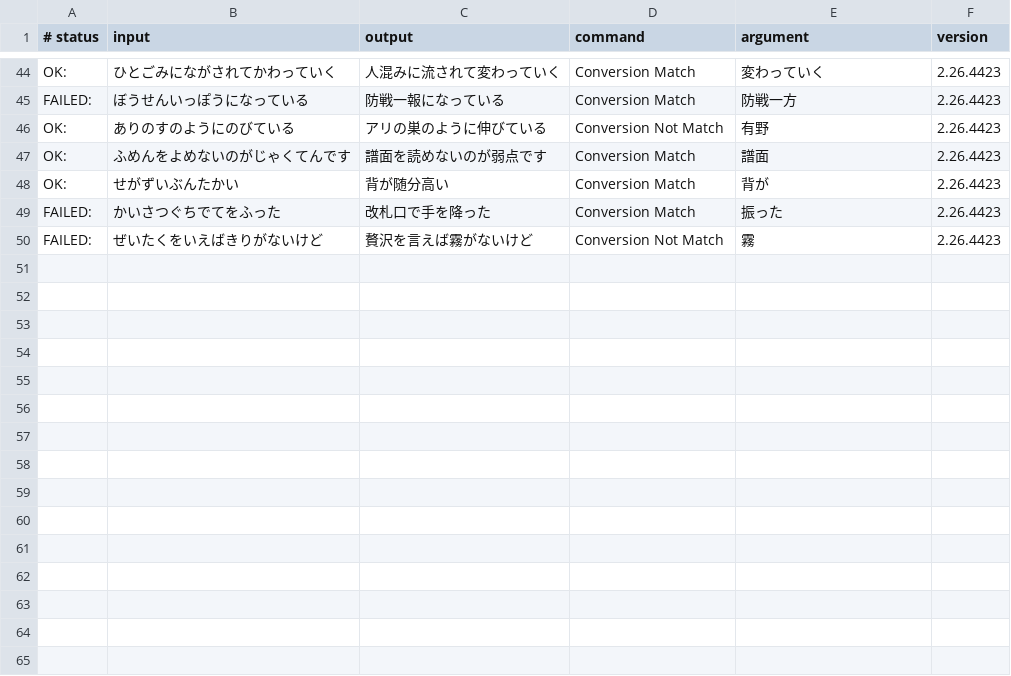
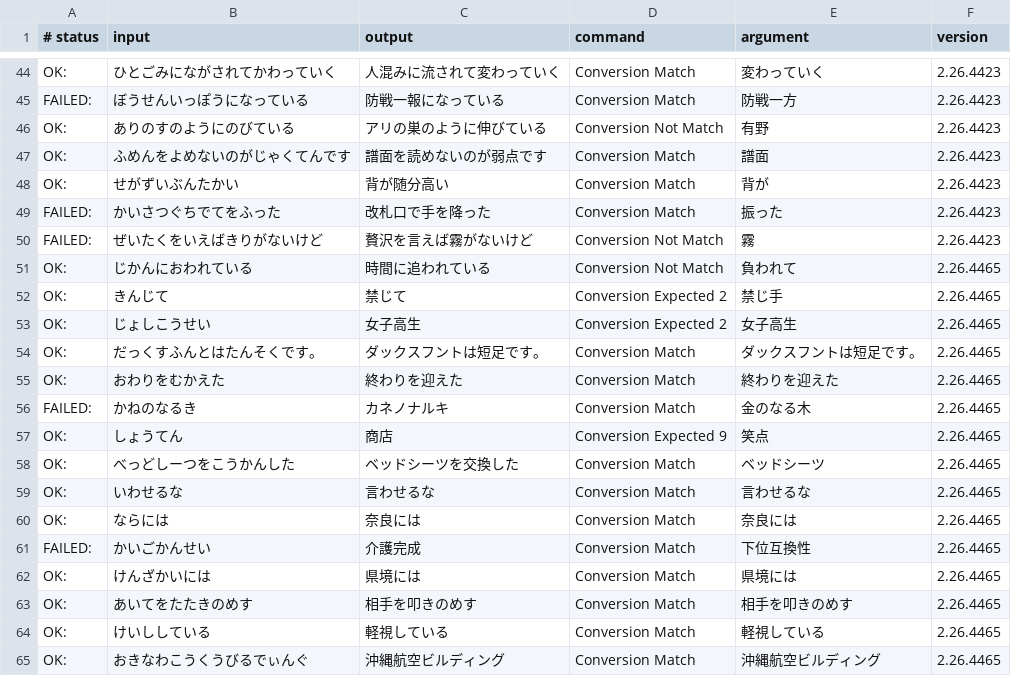
Before and after one commit to google/mozc, a TSV file: src/data/dictionary_oss/evaluation.tsv, drawn as a sheet; only a part is shown, gaps mark what is left out; the diff names each change by its address in the sheet, - before the commit and + after, or states it on an @@ line.

Commit message:
Added evaluation test cases
* https://github.com/google/mozc/issues/25

```diff
--- a/src/data/dictionary_oss/evaluation.tsv
+++ b/src/data/dictionary_oss/evaluation.tsv
+row 51: OK: | じかんにおわれている | 時間に追われている | Conversion Not Match | 負われて | 2.26.4465
+row 52: OK: | きんじて | 禁じて | Conversion Expected 2 | 禁じ手 | 2.26.4465
+row 53: OK: | じょしこうせい | 女子高生 | Conversion Expected 2 | 女子高生 | 2.26.4465
+row 54: OK: | だっくすふんとはたんそくです。 | ダックスフントは短足です。 | Conversion Match | ダックスフントは短足です。 | 2.26.4465
+row 55: OK: | おわりをむかえた | 終わりを迎えた | Conversion Match | 終わりを迎えた | 2.26.4465
+row 56: FAILED: | かねのなるき | カネノナルキ | Conversion Match | 金のなる木 | 2.26.4465
+row 57: OK: | しょうてん | 商店 | Conversion Expected 9 | 笑点 | 2.26.4465
+row 58: OK: | べっどしーつをこうかんした | ベッドシーツを交換した | Conversion Match | ベッドシーツ | 2.26.4465
+row 59: OK: | いわせるな | 言わせるな | Conversion Match | 言わせるな | 2.26.4465
+row 60: OK: | ならには | 奈良には | Conversion Match | 奈良には | 2.26.4465
+row 61: FAILED: | かいごかんせい | 介護完成 | Conversion Match | 下位互換性 | 2.26.4465
+row 62: OK: | けんざかいには | 県境には | Conversion Match | 県境には | 2.26.4465
+row 63: OK: | あいてをたたきのめす | 相手を叩きのめす | Conversion Match | 相手を叩きのめす | 2.26.4465
+row 64: OK: | けいししている | 軽視している | Conversion Match | 軽視している | 2.26.4465
+row 65: OK: | おきなわこうくうびるでぃんぐ | 沖縄航空ビルディング | Conversion Match | 沖縄航空ビルディング | 2.26.4465
```
Also changed, not shown: 1 other file.
